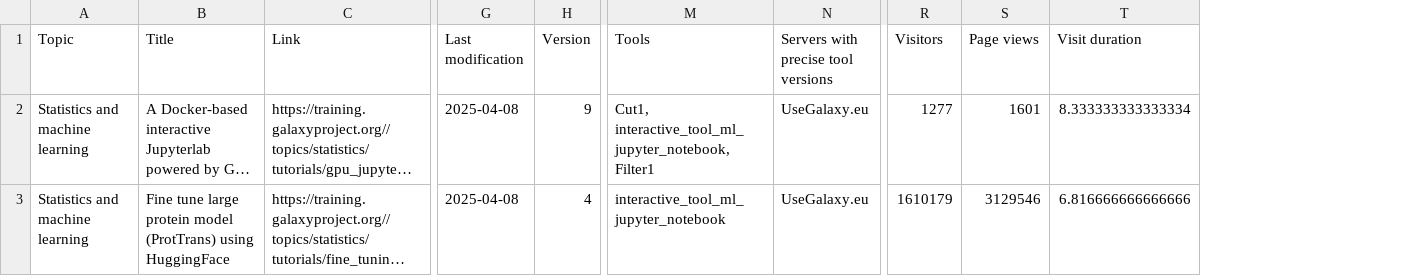
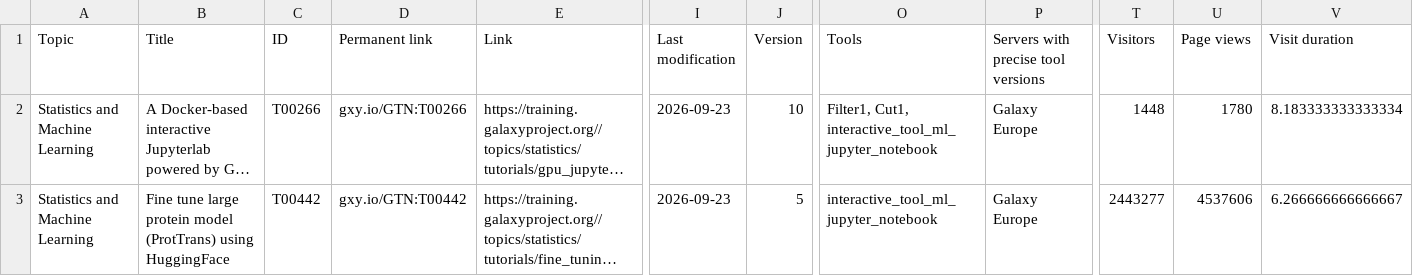
Before and after one commit to galaxyproject/galaxy_codex, a TSV file: communities/machine-learning/resources/tutorials.tsv, drawn as a sheet; only a part is shown, gaps mark what is left out; long unchanged cells end in …; addresses are those after the commit; the diff names each change by its address in the sheet, - before the commit and + after, or states it on an @@ line.

```diff
--- a/communities/machine-learning/resources/tutorials.tsv
+++ b/communities/machine-learning/resources/tutorials.tsv
+column C (ID), rows 2-3: T00266 | T00442
+column D (Permanent link), rows 2-3: gxy.io/GTN:T00266 | gxy.io/GTN:T00442
-A2:A3 (Topic): Statistics and machine learning
+A2:A3 (Topic): Statistics and Machine Learning
-I2:I3 (Last modification): 2025-04-08
+I2:I3 (Last modification): 2026-09-23
-J2 (Version): 9
+J2 (Version): 10
-O2 (Tools): Cut1, interactive_tool_ml_jupyter_notebook, Filter1
+O2 (Tools): Filter1, Cut1, interactive_tool_ml_jupyter_notebook
-P2:P3: UseGalaxy.eu
+P2:P3: Galaxy Europe
-T2 (Visitors): 1277
+T2 (Visitors): 1448
-U2 (Page views): 1601
+U2 (Page views): 1780
-V2 (Visit duration): 8.333333333333334
+V2 (Visit duration): 8.183333333333334
-J3 (Version): 4
+J3 (Version): 5
-T3 (Visitors): 1610179
+T3 (Visitors): 2443277
-U3 (Page views): 3129546
+U3 (Page views): 4537606
-V3 (Visit duration): 6.816666666666666
+V3 (Visit duration): 6.266666666666667
```
Also changed, not shown: 15 other files.
